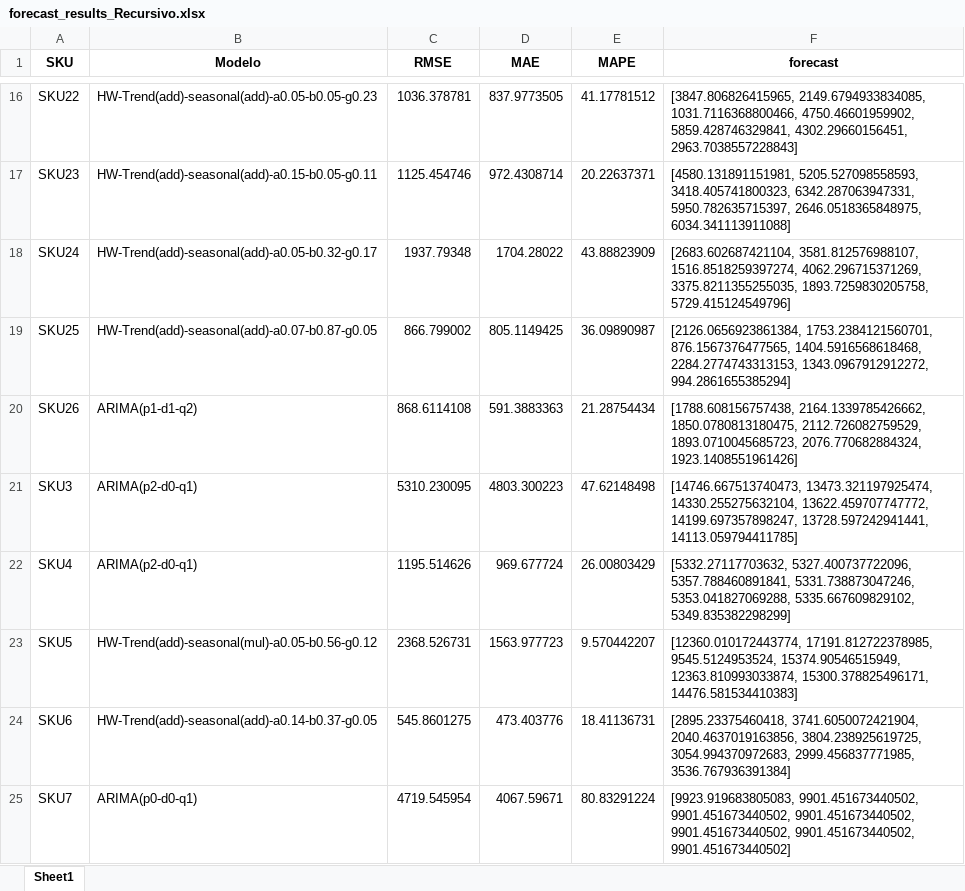
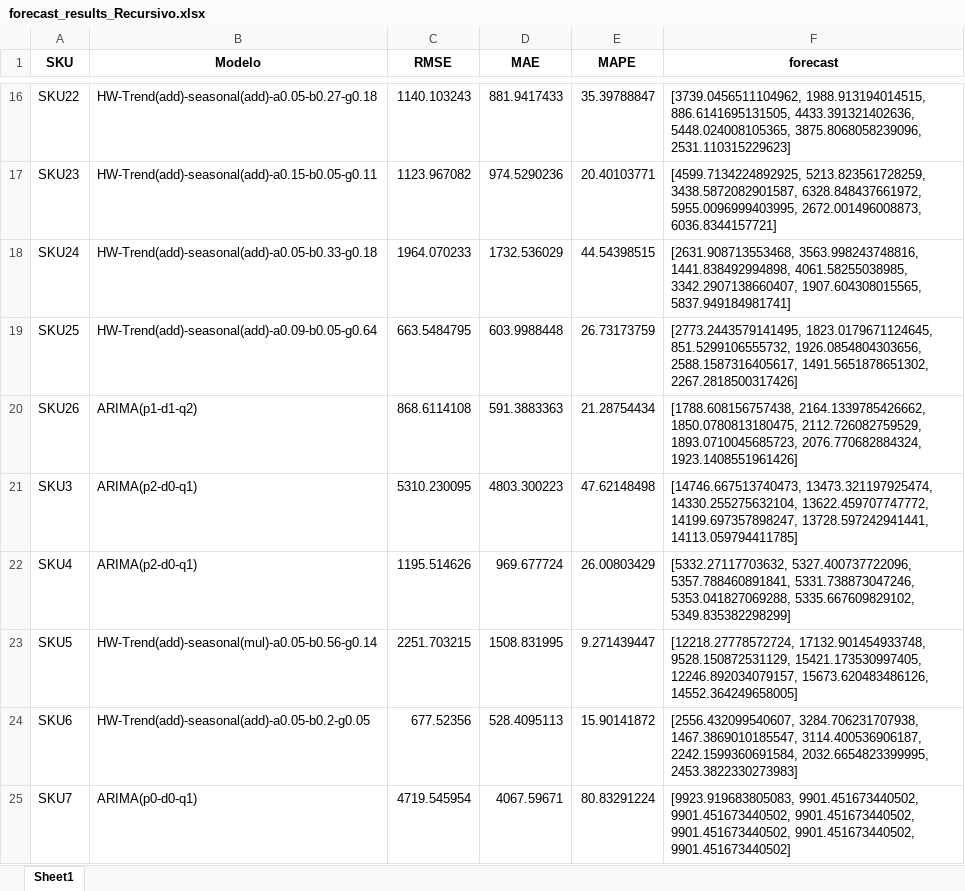
Before and after one commit to JhonattanReales21/innv_tec_1_icesi, an Excel workbook: data/output/forecast_results_Recursivo.xlsx, sheet Sheet1, drawn as a sheet; only a part is shown, gaps mark what is left out; values as stored, in another font and other column widths than the file's, no borders; the diff covers the shown part only; the diff names each change by its address in the sheet, - before the commit and + after, or states it on an @@ line.

```diff
--- a/data/output/forecast_results_Recursivo.xlsx (sheet Sheet1)
+++ b/data/output/forecast_results_Recursivo.xlsx (sheet Sheet1)
-B16 (Modelo): HW-Trend(add)-seasonal(add)-a0.05-b0.05-g0.23
+B16 (Modelo): HW-Trend(add)-seasonal(add)-a0.05-b0.27-g0.18
-C16 (RMSE): 1036.378781
+C16 (RMSE): 1140.103243
-D16 (MAE): 837.9773505
+D16 (MAE): 881.9417433
-E16 (MAPE): 41.17781512
+E16 (MAPE): 35.39788847
-F16 (forecast): [3847.806826415965, 2149.6794933834085, 1031.7116368800466, 4750.46601959902, 5859.428746329841, 4302.29660156451, 2963.7038557228843]
+F16 (forecast): [3739.0456511104962, 1988.913194014515, 886.6141695131505, 4433.391321402636, 5448.024008105365, 3875.8068058239096, 2531.110315229623]
-C17 (RMSE): 1125.454746
+C17 (RMSE): 1123.967082
-D17 (MAE): 972.4308714
+D17 (MAE): 974.5290236
-E17 (MAPE): 20.22637371
+E17 (MAPE): 20.40103771
-F17 (forecast): [4580.131891151981, 5205.527098558593, 3418.405741800323, 6342.287063947331, 5950.782635715397, 2646.0518365848975, 6034.341113911088]
+F17 (forecast): [4599.7134224892925, 5213.823561728259, 3438.5872082901587, 6328.848437661972, 5955.0096999403995, 2672.001496008873, 6036.8344157721]
-B18 (Modelo): HW-Trend(add)-seasonal(add)-a0.05-b0.32-g0.17
+B18 (Modelo): HW-Trend(add)-seasonal(add)-a0.05-b0.33-g0.18
-C18 (RMSE): 1937.79348
+C18 (RMSE): 1964.070233
-D18 (MAE): 1704.28022
+D18 (MAE): 1732.536029
-E18 (MAPE): 43.88823909
+E18 (MAPE): 44.54398515
-F18 (forecast): [2683.602687421104, 3581.812576988107, 1516.8518259397274, 4062.296715371269, 3375.8211355255035, 1893.7259830205758, 5729.415124549796]
+F18 (forecast): [2631.908713553468, 3563.998243748816, 1441.838492994898, 4061.58255038985, 3342.2907138660407, 1907.604308015565, 5837.949184981741]
-B19 (Modelo): HW-Trend(add)-seasonal(add)-a0.07-b0.87-g0.05
+B19 (Modelo): HW-Trend(add)-seasonal(add)-a0.09-b0.05-g0.64
-C19 (RMSE): 866.799002
+C19 (RMSE): 663.5484795
-D19 (MAE): 805.1149425
+D19 (MAE): 603.9988448
-E19 (MAPE): 36.09890987
+E19 (MAPE): 26.73173759
-F19 (forecast): [2126.0656923861384, 1753.2384121560701, 876.1567376477565, 1404.5916568618468, 2284.2774743313153, 1343.0967912912272, 994.2861655385294]
+F19 (forecast): [2773.2443579141495, 1823.0179671124645, 851.5299106555732, 1926.0854804303656, 2588.1587316405617, 1491.5651878651302, 2267.2818500317426]
-B23 (Modelo): HW-Trend(add)-seasonal(mul)-a0.05-b0.56-g0.12
+B23 (Modelo): HW-Trend(add)-seasonal(mul)-a0.05-b0.56-g0.14
-C23 (RMSE): 2368.526731
+C23 (RMSE): 2251.703215
-D23 (MAE): 1563.977723
+D23 (MAE): 1508.831995
-E23 (MAPE): 9.570442207
+E23 (MAPE): 9.271439447
-F23 (forecast): [12360.010172443774, 17191.812722378985, 9545.5124953524, 15374.90546515949, 12363.810993033874, 15300.378825496171, 14476.581534410383]
+F23 (forecast): [12218.27778572724, 17132.901454933748, 9528.150872531129, 15421.173530997405, 12246.892034079157, 15673.620483486126, 14552.364249658005]
-B24 (Modelo): HW-Trend(add)-seasonal(add)-a0.14-b0.37-g0.05
+B24 (Modelo): HW-Trend(add)-seasonal(add)-a0.05-b0.2-g0.05
-C24 (RMSE): 545.8601275
+C24 (RMSE): 677.52356
-D24 (MAE): 473.403776
+D24 (MAE): 528.4095113
-E24 (MAPE): 18.41136731
+E24 (MAPE): 15.90141872
-F24 (forecast): [2895.23375460418, 3741.6050072421904, 2040.4637019163856, 3804.238925619725, 3054.994370972683, 2999.456837771985, 3536.767936391384]
+F24 (forecast): [2556.432099540607, 3284.706231707938, 1467.3869010185547, 3114.400536906187, 2242.1599360691584, 2032.6654823399995, 2453.3822330273983]
```
Also changed, not shown: 68 edited cells elsewhere in this sheet, 2 other files.
